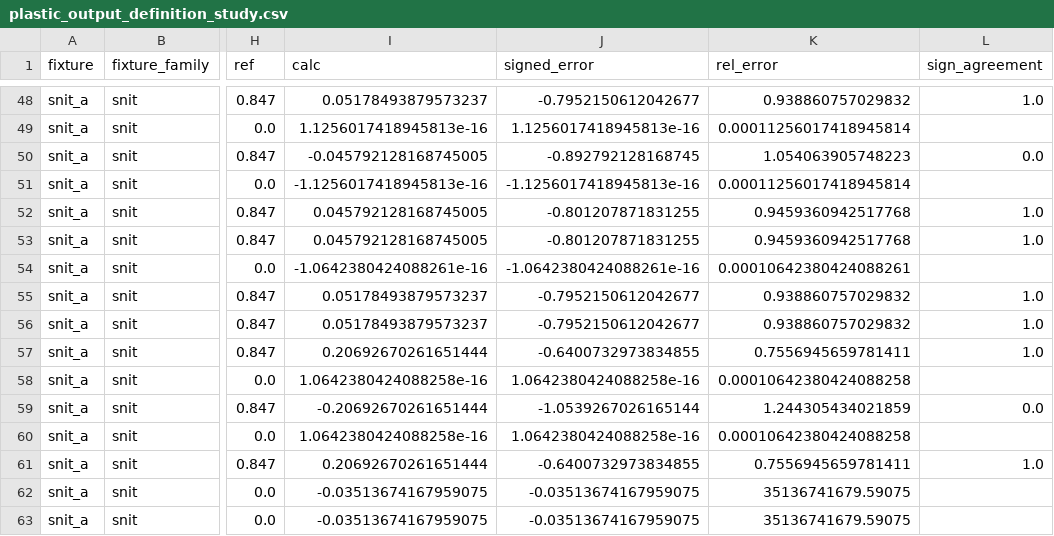
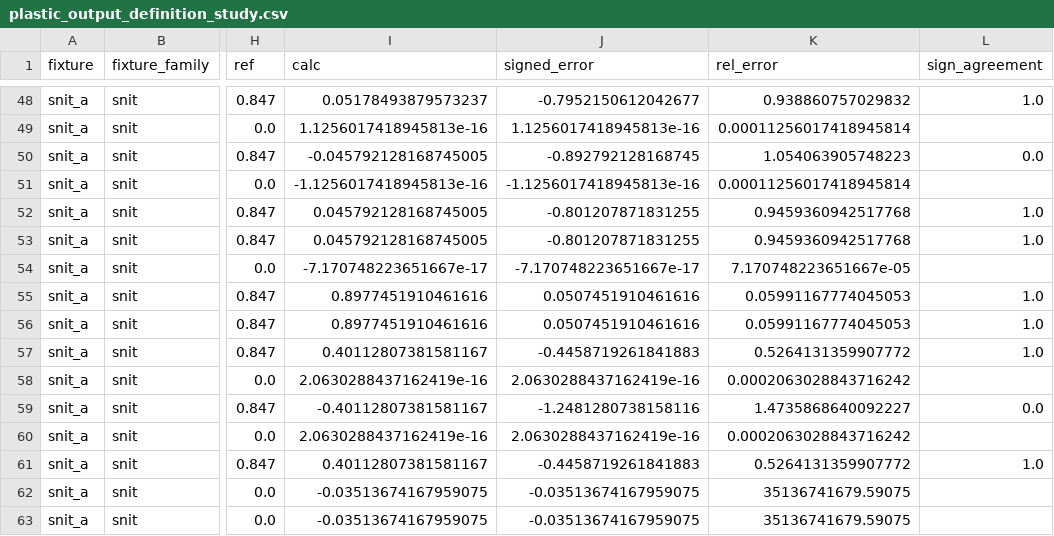
Before and after one commit to KasperLFabricius/RCSect, a CSV file: artifacts/benchmark/plastic_output_definition_study.csv, drawn as a sheet; only a part is shown, gaps mark what is left out; the diff covers the shown part only; the diff names each change by its address in the sheet, - before the commit and + after, or states it on an @@ line.

```diff
--- a/artifacts/benchmark/plastic_output_definition_study.csv
+++ b/artifacts/benchmark/plastic_output_definition_study.csv
-I54 (calc): -1.0642380424088261e-16
+I54 (calc): -7.170748223651667e-17
-J54 (signed_error): -1.0642380424088261e-16
+J54 (signed_error): -7.170748223651667e-17
-K54 (rel_error): 0.00010642380424088261
+K54 (rel_error): 7.170748223651667e-05
-I55:I56 (calc): 0.05178493879573237
+I55:I56 (calc): 0.8977451910461616
-J55:J56 (signed_error): -0.7952150612042677
+J55:J56 (signed_error): 0.0507451910461616
-K55:K56 (rel_error): 0.938860757029832
+K55:K56 (rel_error): 0.05991167774045053
-I57 (calc): 0.20692670261651444
+I57 (calc): 0.40112807381581167
-J57 (signed_error): -0.6400732973834855
+J57 (signed_error): -0.4458719261841883
-K57 (rel_error): 0.7556945659781411
+K57 (rel_error): 0.5264131359907772
-I58 (calc): 1.0642380424088258e-16
+I58 (calc): 2.0630288437162419e-16
-J58 (signed_error): 1.0642380424088258e-16
+J58 (signed_error): 2.0630288437162419e-16
-K58 (rel_error): 0.00010642380424088258
+K58 (rel_error): 0.0002063028843716242
-I59 (calc): -0.20692670261651444
+I59 (calc): -0.40112807381581167
-J59 (signed_error): -1.0539267026165144
+J59 (signed_error): -1.2481280738158116
-K59 (rel_error): 1.244305434021859
+K59 (rel_error): 1.4735868640092227
-I60 (calc): 1.0642380424088258e-16
+I60 (calc): 2.0630288437162419e-16
-J60 (signed_error): 1.0642380424088258e-16
+J60 (signed_error): 2.0630288437162419e-16
-K60 (rel_error): 0.00010642380424088258
+K60 (rel_error): 0.0002063028843716242
-I61 (calc): 0.20692670261651444
+I61 (calc): 0.40112807381581167
-J61 (signed_error): -0.6400732973834855
+J61 (signed_error): -0.4458719261841883
-K61 (rel_error): 0.7556945659781411
+K61 (rel_error): 0.5264131359907772
```
Also changed, not shown: 72 edited cells elsewhere in this file, artifacts/benchmark/plastic_benchmark_detail.csv, artifacts/benchmark/plastic_legacy_shift.csv, 21 other files.
